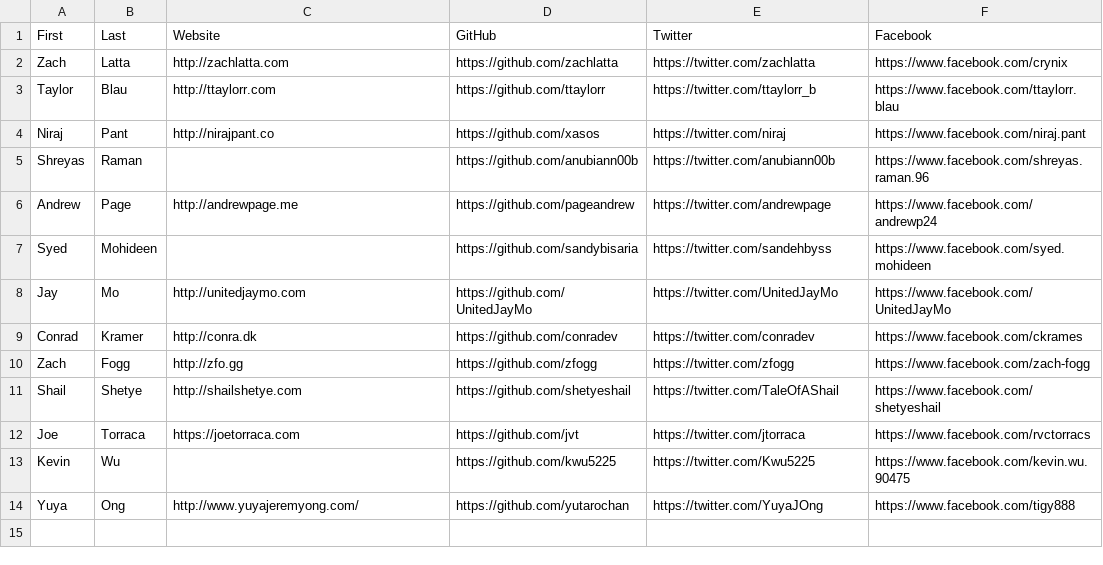
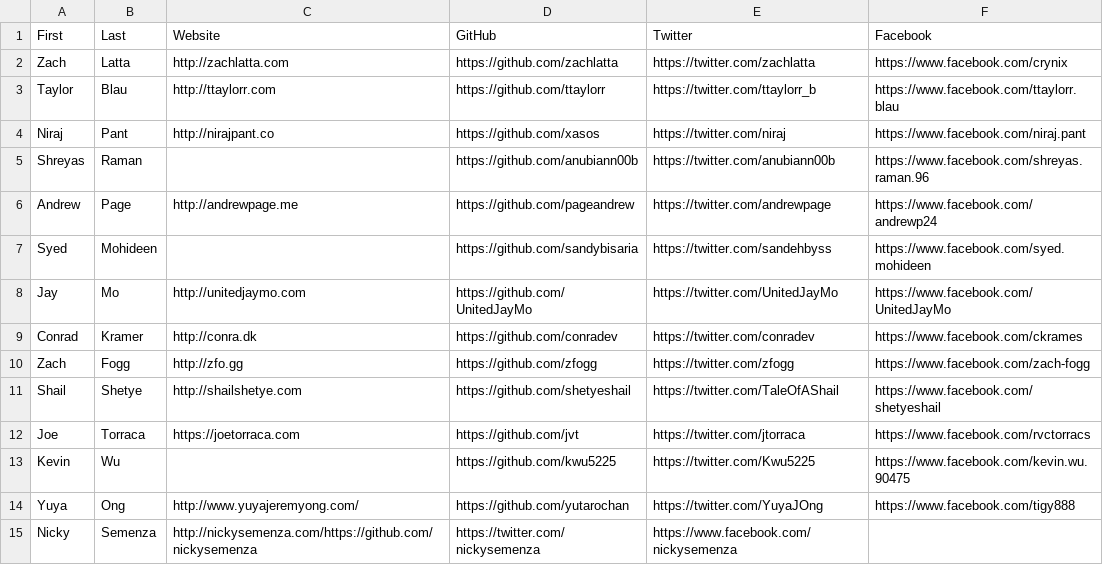
Before and after one commit to hshackers/docs, a CSV file: members.csv, drawn as a sheet.

Commit message:
add nicky semenza

```diff
--- a/members.csv
+++ b/members.csv
@@ -14 +14,2 @@ Kevin,Wu,,https://github.com/kwu5225,https://twitter.com/Kwu5225,https://www.fac
 Yuya,Ong,http://www.yuyajeremyong.com/,https://github.com/yutarochan,https://twitter.com/YuyaJOng,https://www.facebook.com/tigy888
+Nicky,Semenza,http://nickysemenza.com/https://github.com/nickysemenza,https://twitter.com/nickysemenza,https://www.facebook.com/nickysemenza
```
